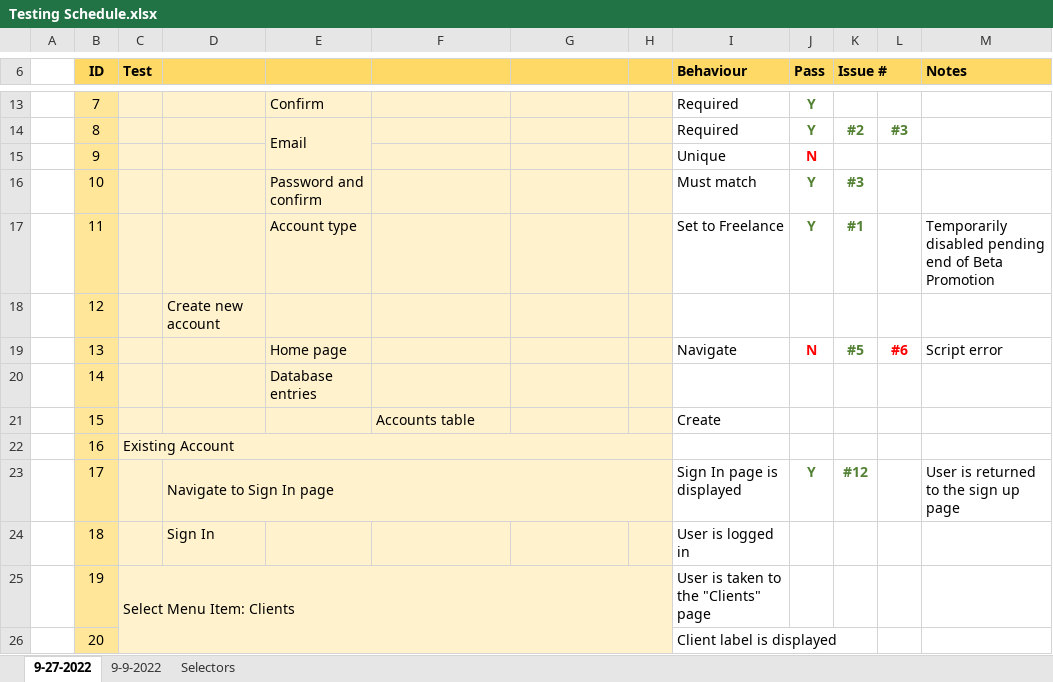
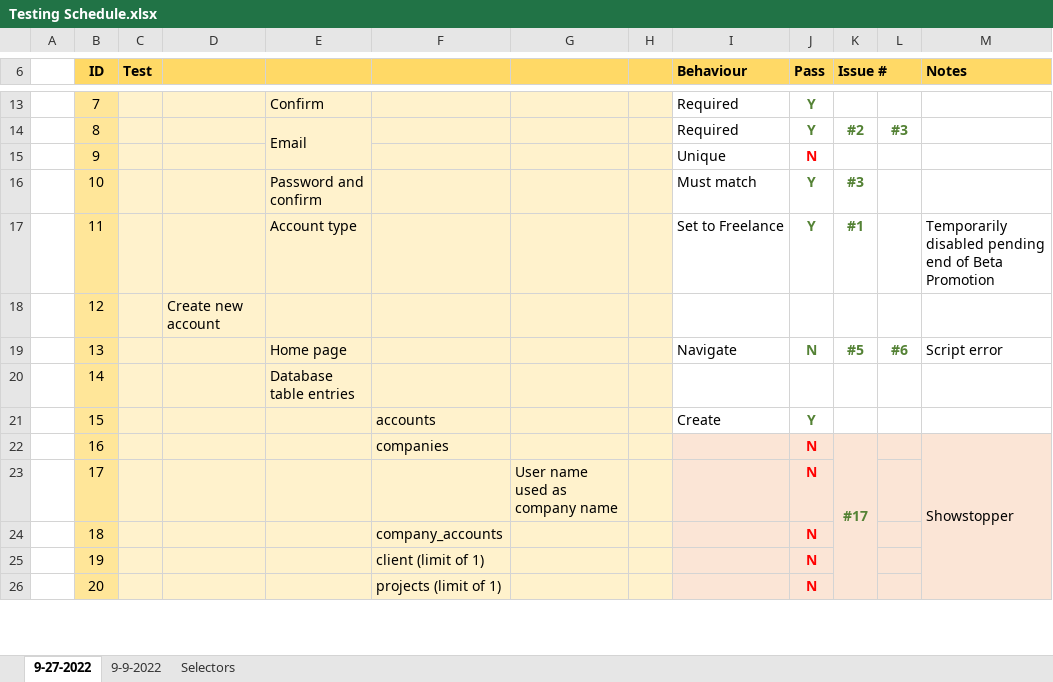
Before and after one commit to rogerlmain/Timelog, an Excel workbook: documents/Testing Schedule.xlsx, sheet 9-27-2022, drawn as a sheet; only a part is shown, gaps mark what is left out; values as stored, in another font and other column widths than the file's, no borders; removed rows and columns are numbered as before the commit, all else as after; the diff covers the shown part only; the diff names each change by its address in the sheet, - before the commit and + after, or states it on an @@ line.

Commit message:
Test schedule update

```diff
--- a/documents/Testing Schedule.xlsx (sheet 9-27-2022)
+++ b/documents/Testing Schedule.xlsx (sheet 9-27-2022)
-J19 text colour: #FF0000
+J19 text colour: #548235
-L19 text colour: #FF0000
+L19 text colour: #548235
-E20: Database entries
+E20: Database table entries
-F21: Accounts table
+F21: accounts
-J21 (Pass): (empty)
+J21 (Pass): Y
-C22 (Test): Existing Account
+C22 (Test): (empty)
-C22:H22 merged
-F22: (empty)
+F22: companies
-I22:M26 fill: none
+I22:M26 fill: #FBE5D6
-J22 (Pass): (empty)
+J22 (Pass): N
-K22 (Issue #): (empty)
+K22 (Issue #): #17
+K22:K26 merged
-M22 (Notes): (empty)
+M22 (Notes): Showstopper
+M22:M26 merged
-D23: Navigate to Sign In page
+D23: (empty)
-D23:H23 merged
-G23: (empty)
+G23: User name used as company name
-I23 (Behaviour): Sign In page is displayed
+I23 (Behaviour): (empty)
-J23 (Pass): Y
+J23 (Pass): N
-J23 text colour: #548235
+J23 text colour: #FF0000
-K23 (Issue #): #12
+K23 (Issue #): (empty)
-M23 (Notes): User is returned to the sign up page
+M23 (Notes): (empty)
-D24: Sign In
+D24: (empty)
-F24: (empty)
+F24: company_accounts
-I24 (Behaviour): User is logged in
+I24 (Behaviour): (empty)
-J24:J26 (Pass): (empty)
+J24:J26 (Pass): N
-C25 (Test): Select Menu Item: Clients
+C25 (Test): (empty)
-C25:H26 merged
-F25: (empty)
+F25: client (limit of 1)
-I25 (Behaviour): User is taken to the "Clients" page
+I25 (Behaviour): (empty)
-F26: (empty)
+F26: projects (limit of 1)
-I26 (Behaviour): Client label is displayed
+I26 (Behaviour): (empty)
```
Also changed, not shown: 6 added rows, 97 edited cells, cell formats and merged cells elsewhere in this sheet.
